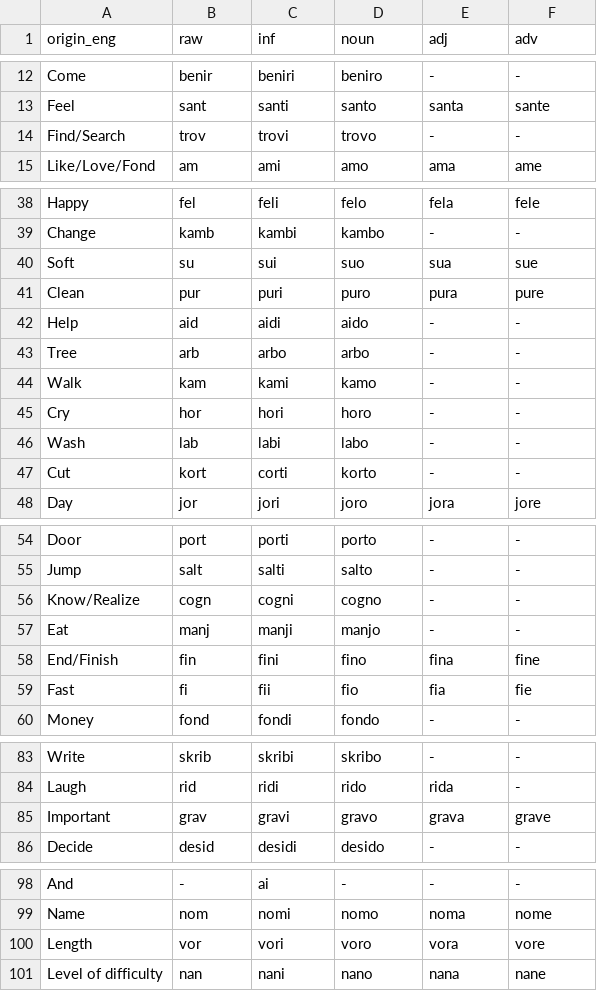
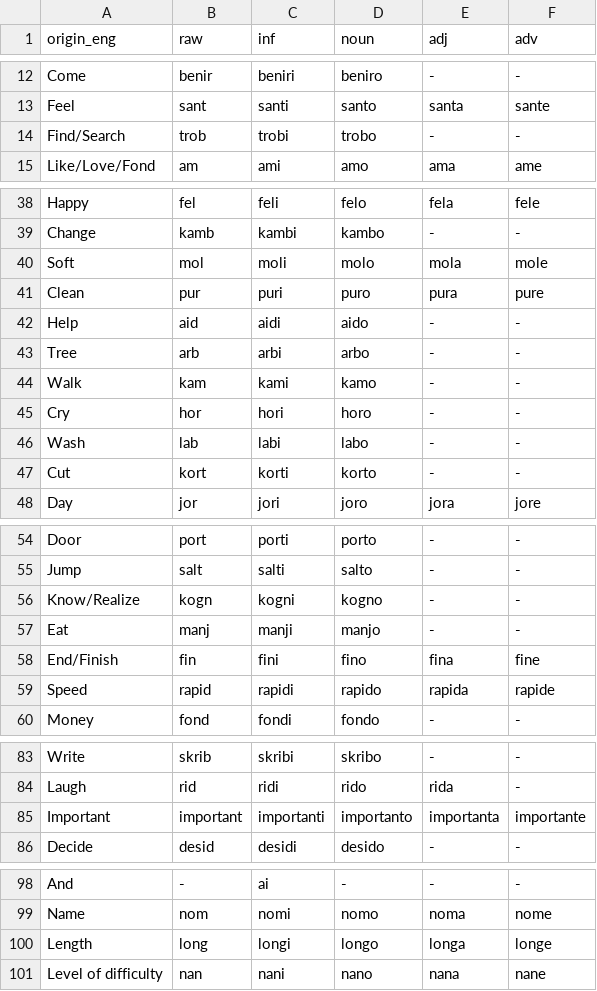
Before and after one commit to Alis-lang/Alis_Language, a CSV file: word list.csv, drawn as a sheet; only a part is shown, gaps mark what is left out; the diff covers the shown part only.

Commit message:
changed many many words

```diff
--- a/word list.csv
+++ b/word list.csv
@@ -13,3 +13,3 @@ Come,benir,beniri,beniro,-,-
 Feel,sant,santi,santo,santa,sante
-Find/Search,trov,trovi,trovo,-,-
+Find/Search,trob,trobi,trobo,-,-
 Like/Love/Fond,am,ami,amo,ama,ame
@@ -39,6 +39,6 @@ Happy,fel,feli,felo,fela,fele
 Change,kamb,kambi,kambo,-,-
-Soft,su,sui,suo,sua,sue
+Soft,mol,moli,molo,mola,mole
 Clean,pur,puri,puro,pura,pure
 Help,aid,aidi,aido,-,-
-Tree,arb,arbo,arbo,-,-
+Tree,arb,arbi,arbo,-,-
 Walk,kam,kami,kamo,-,-
@@ -46,3 +46,3 @@ Cry,hor,hori,horo,-,-
 Wash,lab,labi,labo,-,-
-Cut,kort,corti,korto,-,-
+Cut,kort,korti,korto,-,-
 Day,jor,jori,joro,jora,jore
@@ -55,6 +55,6 @@ Door,port,porti,porto,-,-
 Jump,salt,salti,salto,-,-
-Know/Realize,cogn,cogni,cogno,-,-
+Know/Realize,kogn,kogni,kogno,-,-
 Eat,manj,manji,manjo,-,-
 End/Finish,fin,fini,fino,fina,fine
-Fast,fi,fii,fio,fia,fie
+Speed,rapid,rapidi,rapido,rapida,rapide
 Money,fond,fondi,fondo,-,-
@@ -84,3 +84,3 @@ Write,skrib,skribi,skribo,-,-
 Laugh,rid,ridi,rido,rida,-
-Important,grav,gravi,gravo,grava,grave
+Important,important,importanti,importanto,importanta,importante
 Decide,desid,desidi,desido,-,-
@@ -99,3 +99,3 @@ And,-,ai,-,-,-
 Name,nom,nomi,nomo,noma,nome
-Length,vor,vori,voro,vora,vore
+Length,long,longi,longo,longa,longe
 Level of difficulty,nan,nani,nano,nana,nane
```
Also changed, not shown: 3 edited cells elsewhere in this file.
